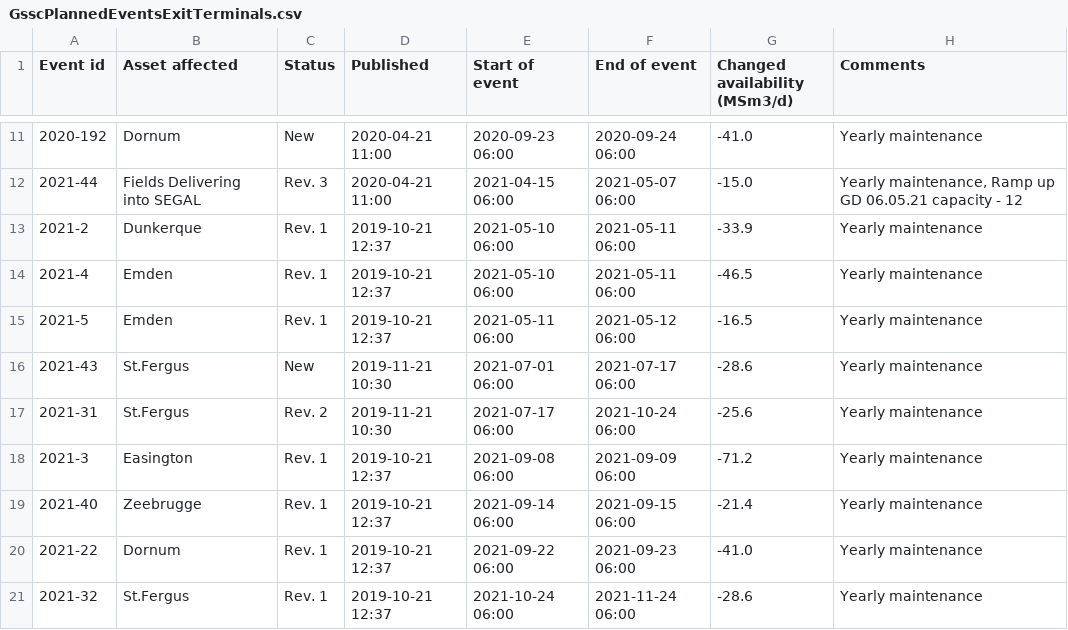
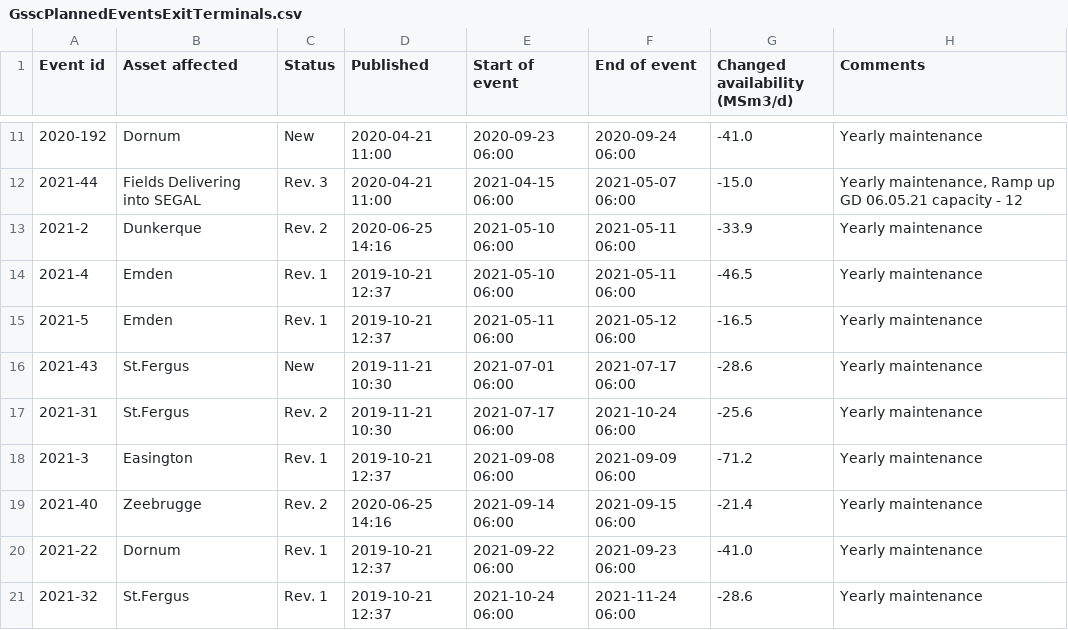
Before and after one commit to vangheq/GasData, a CSV file: data/GsscPlannedEventsExitTerminals.csv, drawn as a sheet; only a part is shown, gaps mark what is left out.

```diff
--- a/data/GsscPlannedEventsExitTerminals.csv
+++ b/data/GsscPlannedEventsExitTerminals.csv
@@ -12,3 +12,3 @@ Event id,Asset affected,Status,Published,Start of event,End of event,Changed ava
 2021-44,Fields Delivering into SEGAL,Rev. 3,2020-04-21 11:00,2021-04-15 06:00,2021-05-07 06:00,-15.0,"Yearly maintenance, Ramp up GD 06.05.21 capacity - 12"
-2021-2,Dunkerque,Rev. 1,2019-10-21 12:37,2021-05-10 06:00,2021-05-11 06:00,-33.9,Yearly maintenance
+2021-2,Dunkerque,Rev. 2,2020-06-25 14:16,2021-05-10 06:00,2021-05-11 06:00,-33.9,Yearly maintenance
 2021-4,Emden,Rev. 1,2019-10-21 12:37,2021-05-10 06:00,2021-05-11 06:00,-46.5,Yearly maintenance
@@ -18,3 +18,3 @@ Event id,Asset affected,Status,Published,Start of event,End of event,Changed ava
 2021-3,Easington,Rev. 1,2019-10-21 12:37,2021-09-08 06:00,2021-09-09 06:00,-71.2,Yearly maintenance
-2021-40,Zeebrugge,Rev. 1,2019-10-21 12:37,2021-09-14 06:00,2021-09-15 06:00,-21.4,Yearly maintenance
+2021-40,Zeebrugge,Rev. 2,2020-06-25 14:16,2021-09-14 06:00,2021-09-15 06:00,-21.4,Yearly maintenance
 2021-22,Dornum,Rev. 1,2019-10-21 12:37,2021-09-22 06:00,2021-09-23 06:00,-41.0,Yearly maintenance
```
Also changed, not shown: data/GsscPlannedEventsFieldsAndProcessingPlants.csv.
